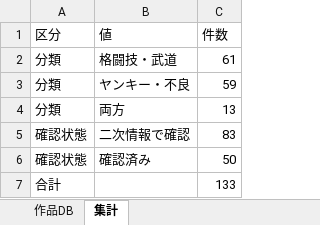
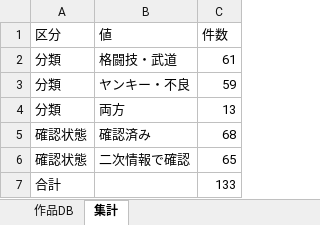
Before and after one commit to flatup1/flatup-ai-os, an Excel workbook: docs/anime/manga_research/works_database.xlsx, sheet 集計, drawn as a sheet; values as stored, in another font and other column widths than the file's, no borders; removed rows and columns are numbered as before the commit, all else as after; the diff names each change by its address in the sheet, - before the commit and + after, or states it on an @@ line.

```diff
--- a/docs/anime/manga_research/works_database.xlsx (sheet 集計)
+++ b/docs/anime/manga_research/works_database.xlsx (sheet 集計)
-row 5: 確認状態 | 二次情報で確認 | 83
-C5 (件数): 50
+C5 (件数): 68
+row 6: 確認状態 | 二次情報で確認 | 65
```
Also changed, not shown: sheet 作品DB, 4 other files.
